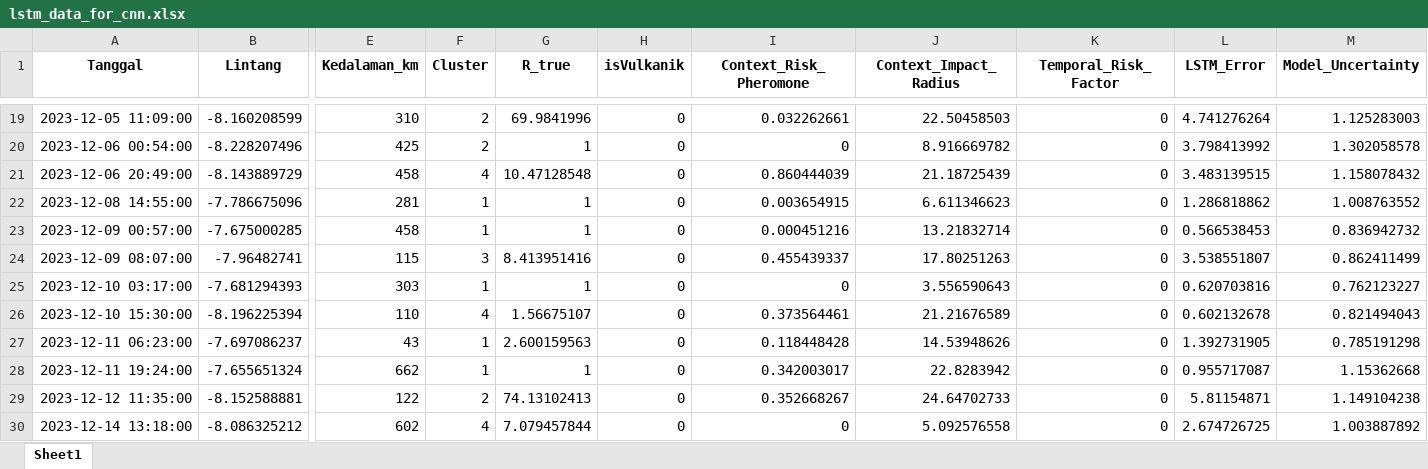
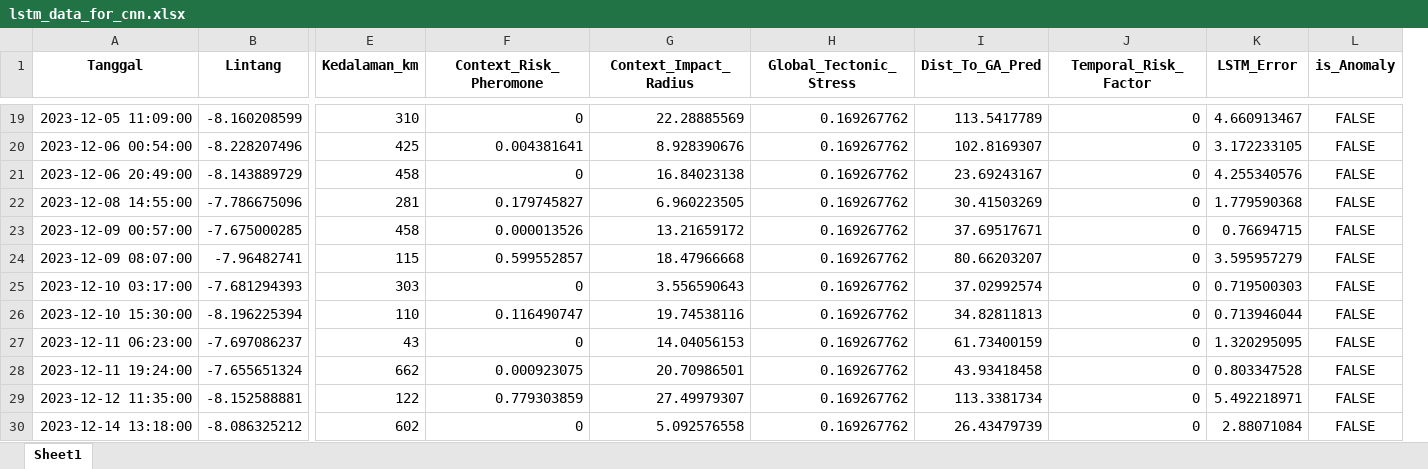
Before and after one commit to Felix-ryn/gempatektonik, an Excel workbook: output/lstm_results/lstm_data_for_cnn.xlsx, sheet Sheet1, drawn as a sheet; only a part is shown, gaps mark what is left out; values as stored, in another font and other column widths than the file's, no borders; removed rows and columns are numbered as before the commit, all else as after; the diff covers the shown part only; the diff names each change by its address in the sheet, - before the commit and + after, or states it on an @@ line.

```diff
--- a/output/lstm_results/lstm_data_for_cnn.xlsx (sheet Sheet1)
+++ b/output/lstm_results/lstm_data_for_cnn.xlsx (sheet Sheet1)
-column F (Cluster), rows 19-30: 2 | 2 | 4 | 1 | 1 | 3 | 1 | 4 | 1 | 1 | 2 | 4
-column G (R_true), rows 19-30: 69.9841996 | 1 | 10.47128548 | 1 | 1 | 8.413951416 | 1 | 1.56675107 | 2.600159563 | 1 | 74.13102413 | 7.079457844
-column H (isVulkanik), rows 19-30: all 0
+column H (Global_Tectonic_Stress), rows 19-30: all 0.169267762
+column I (Dist_To_GA_Pred), rows 19-30: 113.5417789 | 102.8169307 | 23.69243167 | 30.41503269 | 37.69517671 | 80.66203207 | 37.02992574 | 34.82811813 | 61.73400159 | 43.93418458 | 113.3381734 | 26.43479739
-column M (Model_Uncertainty), rows 19-30: 1.125283003 | 1.302058578 | 1.158078432 | 1.008763552 | 0.836942732 | 0.862411499 | 0.762123227 | 0.821494043 | 0.785191298 | 1.15362668 | 1.149104238 | 1.003887892
+column L (is_Anomaly), rows 19-30: all FALSE
-F19 (Context_Risk_Pheromone): 0.032262661
+F19 (Context_Risk_Pheromone): 0
-G19 (Context_Impact_Radius): 22.50458503
+G19 (Context_Impact_Radius): 22.28885569
-K19 (LSTM_Error): 4.741276264
+K19 (LSTM_Error): 4.660913467
-F20 (Context_Risk_Pheromone): 0
+F20 (Context_Risk_Pheromone): 0.004381641
-G20 (Context_Impact_Radius): 8.916669782
+G20 (Context_Impact_Radius): 8.928390676
-K20 (LSTM_Error): 3.798413992
+K20 (LSTM_Error): 3.172233105
-F21 (Context_Risk_Pheromone): 0.860444039
+F21 (Context_Risk_Pheromone): 0
-G21 (Context_Impact_Radius): 21.18725439
+G21 (Context_Impact_Radius): 16.84023138
-K21 (LSTM_Error): 3.483139515
+K21 (LSTM_Error): 4.255340576
-F22 (Context_Risk_Pheromone): 0.003654915
+F22 (Context_Risk_Pheromone): 0.179745827
-G22 (Context_Impact_Radius): 6.611346623
+G22 (Context_Impact_Radius): 6.960223505
-K22 (LSTM_Error): 1.286818862
+K22 (LSTM_Error): 1.779590368
-F23 (Context_Risk_Pheromone): 0.000451216
+F23 (Context_Risk_Pheromone): 0.000013526
-G23 (Context_Impact_Radius): 13.21832714
+G23 (Context_Impact_Radius): 13.21659172
-K23 (LSTM_Error): 0.566538453
+K23 (LSTM_Error): 0.76694715
-F24 (Context_Risk_Pheromone): 0.455439337
+F24 (Context_Risk_Pheromone): 0.599552857
-G24 (Context_Impact_Radius): 17.80251263
+G24 (Context_Impact_Radius): 18.47966668
-K24 (LSTM_Error): 3.538551807
+K24 (LSTM_Error): 3.595957279
-K25 (LSTM_Error): 0.620703816
+K25 (LSTM_Error): 0.719500303
-F26 (Context_Risk_Pheromone): 0.373564461
+F26 (Context_Risk_Pheromone): 0.116490747
-G26 (Context_Impact_Radius): 21.21676589
+G26 (Context_Impact_Radius): 19.74538116
-K26 (LSTM_Error): 0.602132678
+K26 (LSTM_Error): 0.713946044
-F27 (Context_Risk_Pheromone): 0.118448428
+F27 (Context_Risk_Pheromone): 0
-G27 (Context_Impact_Radius): 14.53948626
+G27 (Context_Impact_Radius): 14.04056153
-K27 (LSTM_Error): 1.392731905
+K27 (LSTM_Error): 1.320295095
-F28 (Context_Risk_Pheromone): 0.342003017
+F28 (Context_Risk_Pheromone): 0.000923075
-G28 (Context_Impact_Radius): 22.8283942
+G28 (Context_Impact_Radius): 20.70986501
-K28 (LSTM_Error): 0.955717087
+K28 (LSTM_Error): 0.803347528
-F29 (Context_Risk_Pheromone): 0.352668267
+F29 (Context_Risk_Pheromone): 0.779303859
-G29 (Context_Impact_Radius): 24.64702733
+G29 (Context_Impact_Radius): 27.49979307
-K29 (LSTM_Error): 5.81154871
+K29 (LSTM_Error): 5.492218971
-K30 (LSTM_Error): 2.674726725
+K30 (LSTM_Error): 2.88071084
```
Also changed, not shown: 1677 edited cells elsewhere in this sheet, output/aco_results/aco_zoning_data_for_lstm.xlsx, output/ga_results/ga_prediction_data_for_lstm.xlsx, 18 other files.
